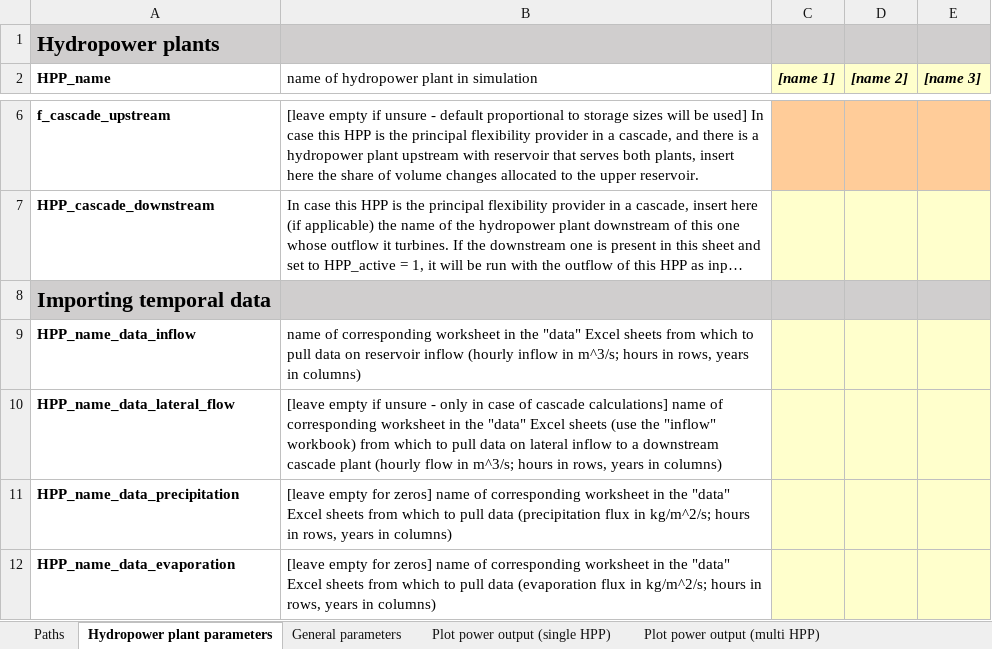
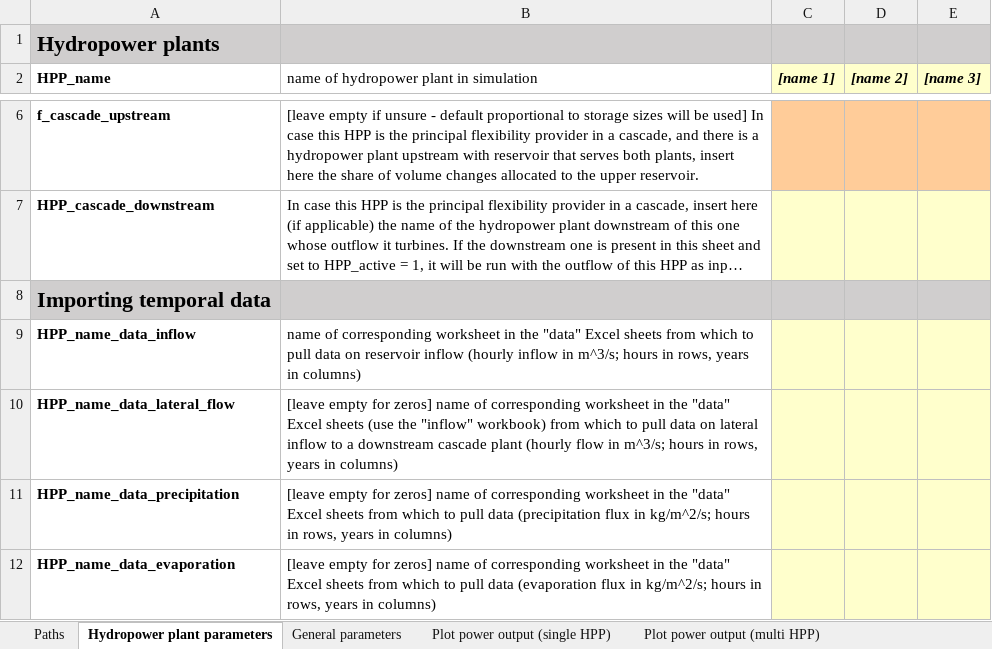
Before and after one commit to VUB-HYDR/REVUB, an Excel workbook: 1_REVUB_code/control_file.xlsx, sheet Hydropower plant parameters, drawn as a sheet; only a part is shown, gaps mark what is left out; long unchanged cells end in …; values as stored, in another font and other column widths than the file's, no borders; the diff names each change by its address in the sheet, - before the commit and + after, or states it on an @@ line.

```diff
--- a/1_REVUB_code/control_file.xlsx (sheet Hydropower plant parameters)
+++ b/1_REVUB_code/control_file.xlsx (sheet Hydropower plant parameters)
-B10: [leave empty if unsure - only in case of cascade calculations] name of…
+B10: [leave empty for zeros] name of…
```
Also changed, not shown: 3 other files.
